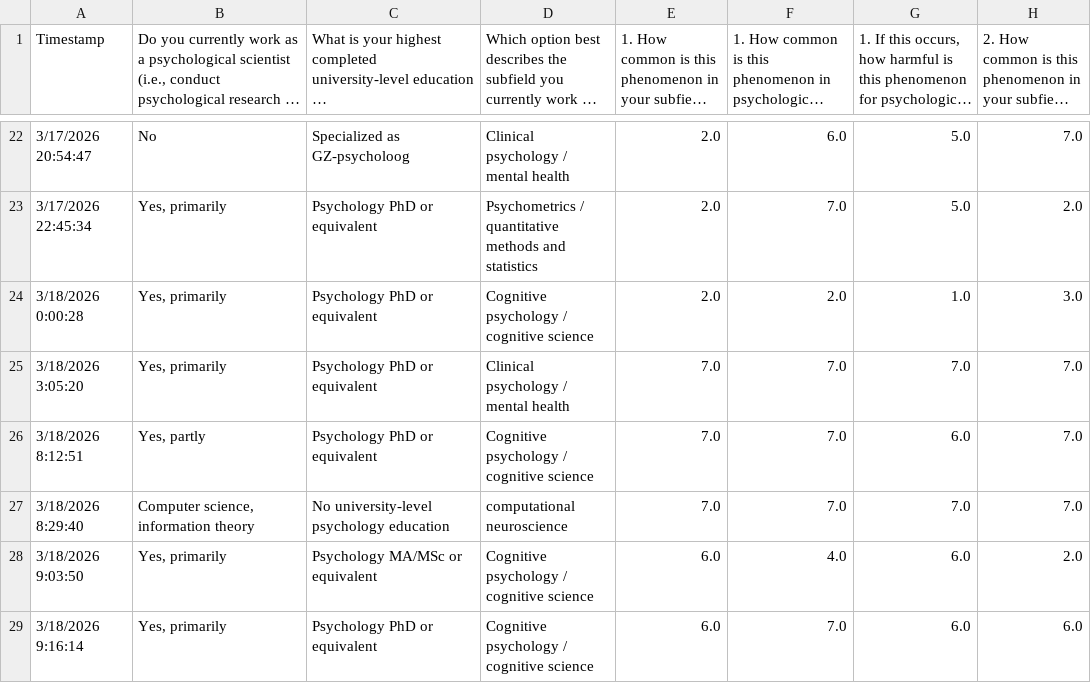
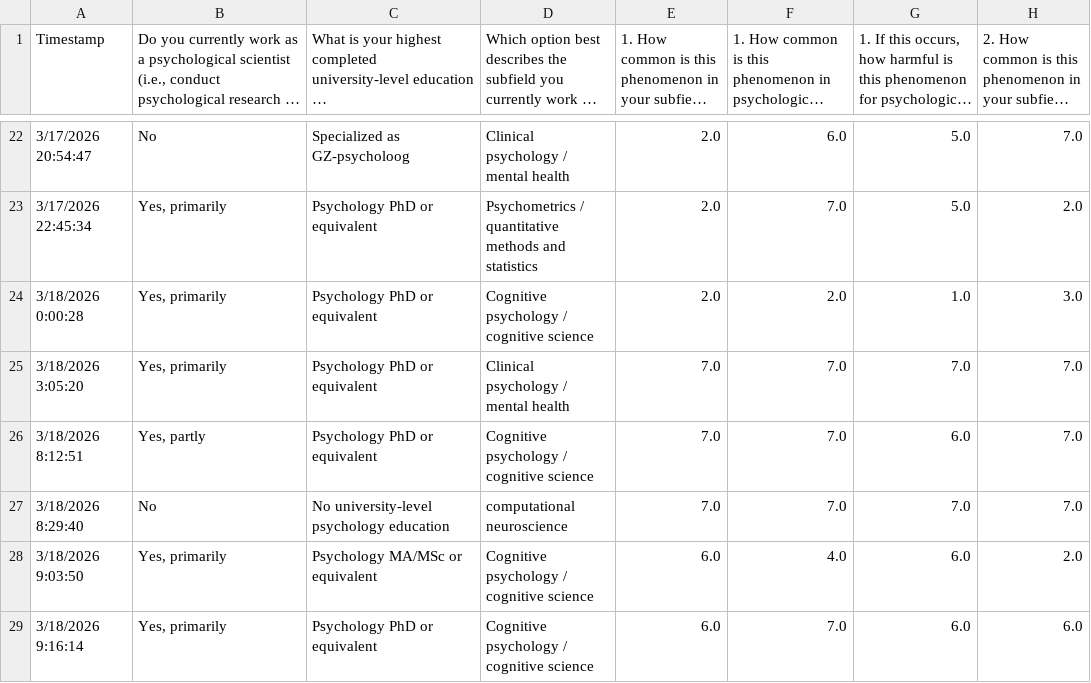
Before and after one commit to NNNvD/TheoryState, a CSV file: data/derived/responses_dashboard_ready.csv, drawn as a sheet; only a part is shown, gaps mark what is left out; long unchanged cells end in …; the diff names each change by its address in the sheet, - before the commit and + after, or states it on an @@ line.

```diff
--- a/data/derived/responses_dashboard_ready.csv
+++ b/data/derived/responses_dashboard_ready.csv
-B27: Computer science, information theory
+B27: No
```
Also changed, not shown: data/derived/responses_long.csv, 2 other files.
